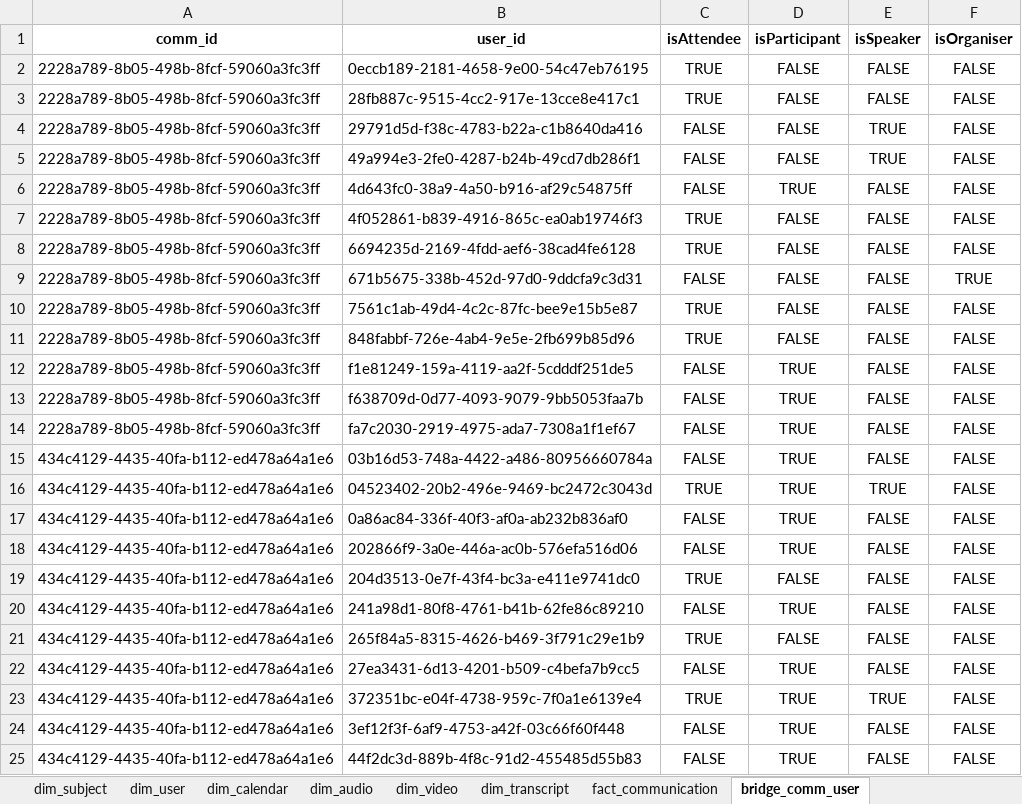
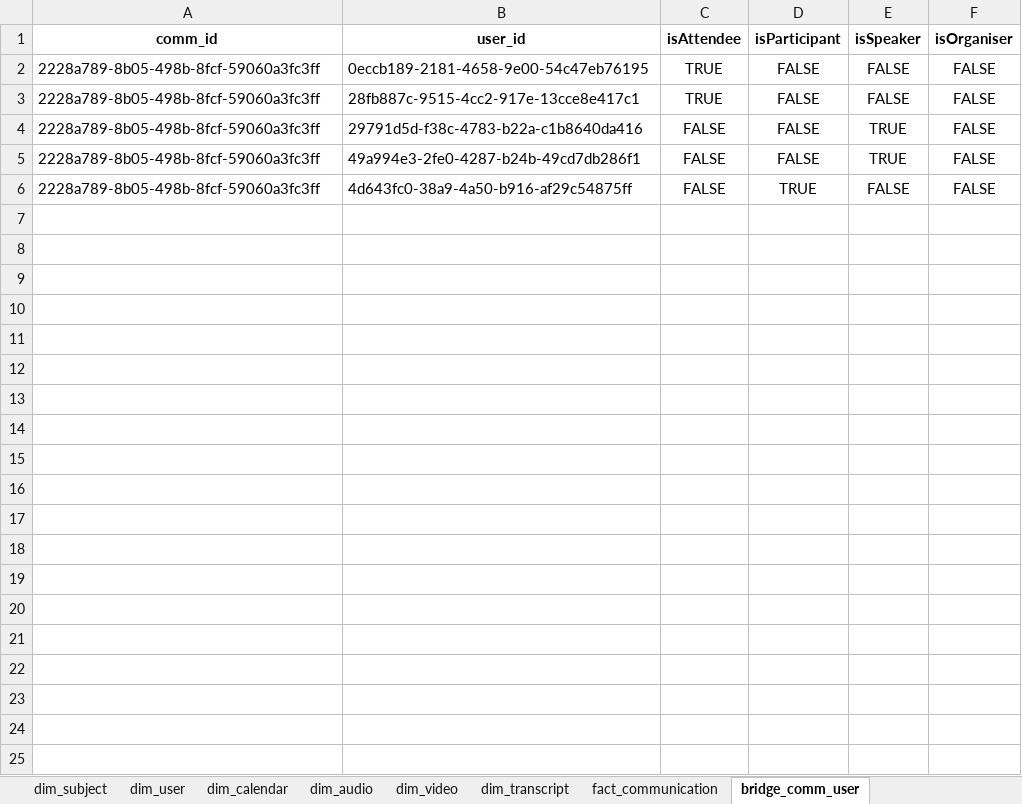
Before and after one commit to odilbekmarimov/MeetingReport, an Excel workbook: final_data.xlsx, sheet bridge_comm_user, drawn as a sheet; only a part is shown; values as stored, in another font and other column widths than the file's, no borders; the diff covers the shown part only; the diff names each change by its address in the sheet, - before the commit and + after, or states it on an @@ line.

Commit message:
Add files via upload

```diff
--- a/final_data.xlsx (sheet bridge_comm_user)
+++ b/final_data.xlsx (sheet bridge_comm_user)
-row 7: 2228a789-8b05-498b-8fcf-59060a3fc3ff | 4f052861-b839-4916-865c-ea0ab19746f3 | TRUE | FALSE | FALSE | FALSE
-row 8: 2228a789-8b05-498b-8fcf-59060a3fc3ff | 6694235d-2169-4fdd-aef6-38cad4fe6128 | TRUE | FALSE | FALSE | FALSE
-row 9: 2228a789-8b05-498b-8fcf-59060a3fc3ff | 671b5675-338b-452d-97d0-9ddcfa9c3d31 | FALSE | FALSE | FALSE | TRUE
-row 10: 2228a789-8b05-498b-8fcf-59060a3fc3ff | 7561c1ab-49d4-4c2c-87fc-bee9e15b5e87 | TRUE | FALSE | FALSE | FALSE
-row 11: 2228a789-8b05-498b-8fcf-59060a3fc3ff | 848fabbf-726e-4ab4-9e5e-2fb699b85d96 | TRUE | FALSE | FALSE | FALSE
-row 12: 2228a789-8b05-498b-8fcf-59060a3fc3ff | f1e81249-159a-4119-aa2f-5cdddf251de5 | FALSE | TRUE | FALSE | FALSE
-row 13: 2228a789-8b05-498b-8fcf-59060a3fc3ff | f638709d-0d77-4093-9079-9bb5053faa7b | FALSE | TRUE | FALSE | FALSE
-row 14: 2228a789-8b05-498b-8fcf-59060a3fc3ff | fa7c2030-2919-4975-ada7-7308a1f1ef67 | FALSE | TRUE | FALSE | FALSE
-row 15: 434c4129-4435-40fa-b112-ed478a64a1e6 | 03b16d53-748a-4422-a486-80956660784a | FALSE | TRUE | FALSE | FALSE
-row 16: 434c4129-4435-40fa-b112-ed478a64a1e6 | 04523402-20b2-496e-9469-bc2472c3043d | TRUE | TRUE | TRUE | FALSE
-row 17: 434c4129-4435-40fa-b112-ed478a64a1e6 | 0a86ac84-336f-40f3-af0a-ab232b836af0 | FALSE | TRUE | FALSE | FALSE
-row 18: 434c4129-4435-40fa-b112-ed478a64a1e6 | 202866f9-3a0e-446a-ac0b-576efa516d06 | FALSE | TRUE | FALSE | FALSE
-row 19: 434c4129-4435-40fa-b112-ed478a64a1e6 | 204d3513-0e7f-43f4-bc3a-e411e9741dc0 | TRUE | FALSE | FALSE | FALSE
-row 20: 434c4129-4435-40fa-b112-ed478a64a1e6 | 241a98d1-80f8-4761-b41b-62fe86c89210 | FALSE | TRUE | FALSE | FALSE
-row 21: 434c4129-4435-40fa-b112-ed478a64a1e6 | 265f84a5-8315-4626-b469-3f791c29e1b9 | TRUE | FALSE | FALSE | FALSE
-row 22: 434c4129-4435-40fa-b112-ed478a64a1e6 | 27ea3431-6d13-4201-b509-c4befa7b9cc5 | FALSE | TRUE | FALSE | FALSE
-row 23: 434c4129-4435-40fa-b112-ed478a64a1e6 | 372351bc-e04f-4738-959c-7f0a1e6139e4 | TRUE | TRUE | TRUE | FALSE
-row 24: 434c4129-4435-40fa-b112-ed478a64a1e6 | 3ef12f3f-6af9-4753-a42f-03c66f60f448 | FALSE | TRUE | FALSE | FALSE
-row 25: 434c4129-4435-40fa-b112-ed478a64a1e6 | 44f2dc3d-889b-4f8c-91d2-455485d55b83 | FALSE | TRUE | FALSE | FALSE
```
Also changed, not shown: 230 removed rows elsewhere in this sheet, sheet dim_user, sheet fact_communication, sheet dim_subject.
